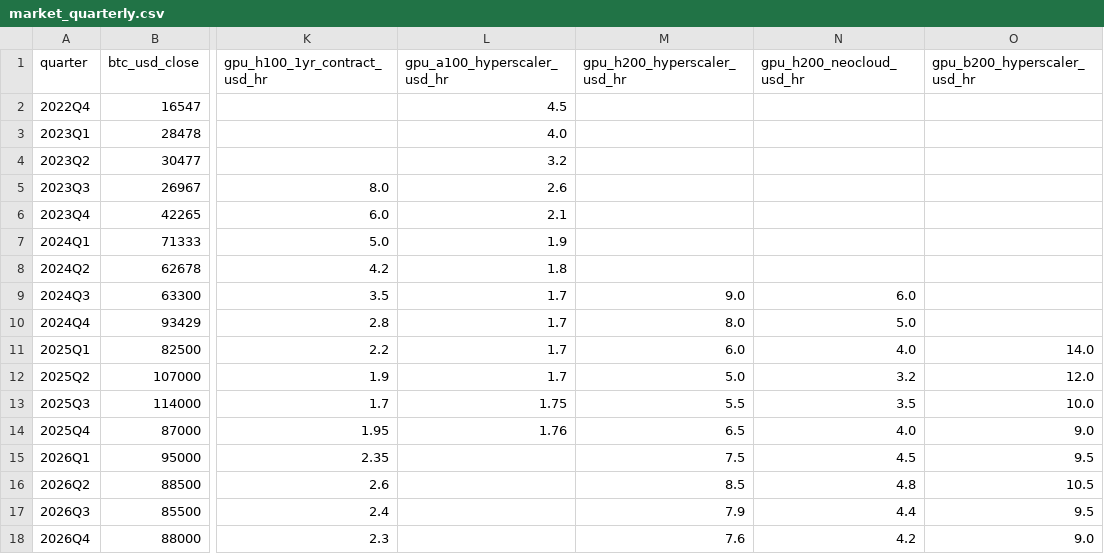
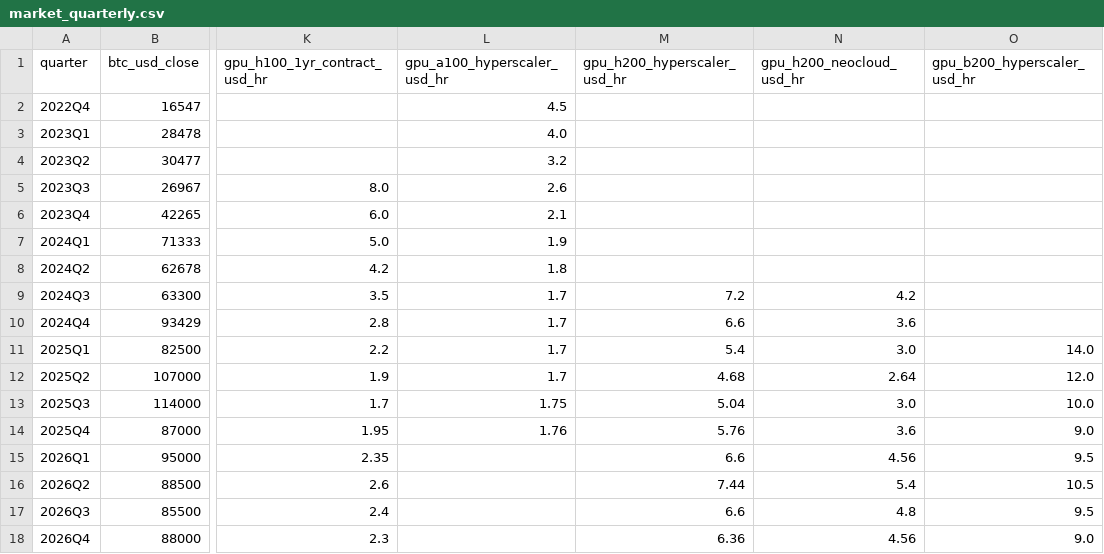
Before and after one commit to tudorc44/garage-to-gigawatt, a CSV file: docs/act2-content/market_quarterly.csv, drawn as a sheet; only a part is shown, gaps mark what is left out; the diff names each change by its address in the sheet, - before the commit and + after, or states it on an @@ line.

```diff
--- a/docs/act2-content/market_quarterly.csv
+++ b/docs/act2-content/market_quarterly.csv
-M9 (gpu_h200_hyperscaler_usd_hr): 9.0
+M9 (gpu_h200_hyperscaler_usd_hr): 7.2
-N9 (gpu_h200_neocloud_usd_hr): 6.0
+N9 (gpu_h200_neocloud_usd_hr): 4.2
-M10 (gpu_h200_hyperscaler_usd_hr): 8.0
+M10 (gpu_h200_hyperscaler_usd_hr): 6.6
-N10 (gpu_h200_neocloud_usd_hr): 5.0
+N10 (gpu_h200_neocloud_usd_hr): 3.6
-M11 (gpu_h200_hyperscaler_usd_hr): 6.0
+M11 (gpu_h200_hyperscaler_usd_hr): 5.4
-N11 (gpu_h200_neocloud_usd_hr): 4.0
+N11 (gpu_h200_neocloud_usd_hr): 3.0
-M12 (gpu_h200_hyperscaler_usd_hr): 5.0
+M12 (gpu_h200_hyperscaler_usd_hr): 4.68
-N12 (gpu_h200_neocloud_usd_hr): 3.2
+N12 (gpu_h200_neocloud_usd_hr): 2.64
-M13 (gpu_h200_hyperscaler_usd_hr): 5.5
+M13 (gpu_h200_hyperscaler_usd_hr): 5.04
-N13 (gpu_h200_neocloud_usd_hr): 3.5
+N13 (gpu_h200_neocloud_usd_hr): 3.0
-M14 (gpu_h200_hyperscaler_usd_hr): 6.5
+M14 (gpu_h200_hyperscaler_usd_hr): 5.76
-N14 (gpu_h200_neocloud_usd_hr): 4.0
+N14 (gpu_h200_neocloud_usd_hr): 3.6
-M15 (gpu_h200_hyperscaler_usd_hr): 7.5
+M15 (gpu_h200_hyperscaler_usd_hr): 6.6
-N15 (gpu_h200_neocloud_usd_hr): 4.5
+N15 (gpu_h200_neocloud_usd_hr): 4.56
-M16 (gpu_h200_hyperscaler_usd_hr): 8.5
+M16 (gpu_h200_hyperscaler_usd_hr): 7.44
-N16 (gpu_h200_neocloud_usd_hr): 4.8
+N16 (gpu_h200_neocloud_usd_hr): 5.4
-M17 (gpu_h200_hyperscaler_usd_hr): 7.9
+M17 (gpu_h200_hyperscaler_usd_hr): 6.6
-N17 (gpu_h200_neocloud_usd_hr): 4.4
+N17 (gpu_h200_neocloud_usd_hr): 4.8
-M18 (gpu_h200_hyperscaler_usd_hr): 7.6
+M18 (gpu_h200_hyperscaler_usd_hr): 6.36
-N18 (gpu_h200_neocloud_usd_hr): 4.2
+N18 (gpu_h200_neocloud_usd_hr): 4.56
```
Also changed, not shown: src/content/market_quarterly_act2.csv, 14 other files.
